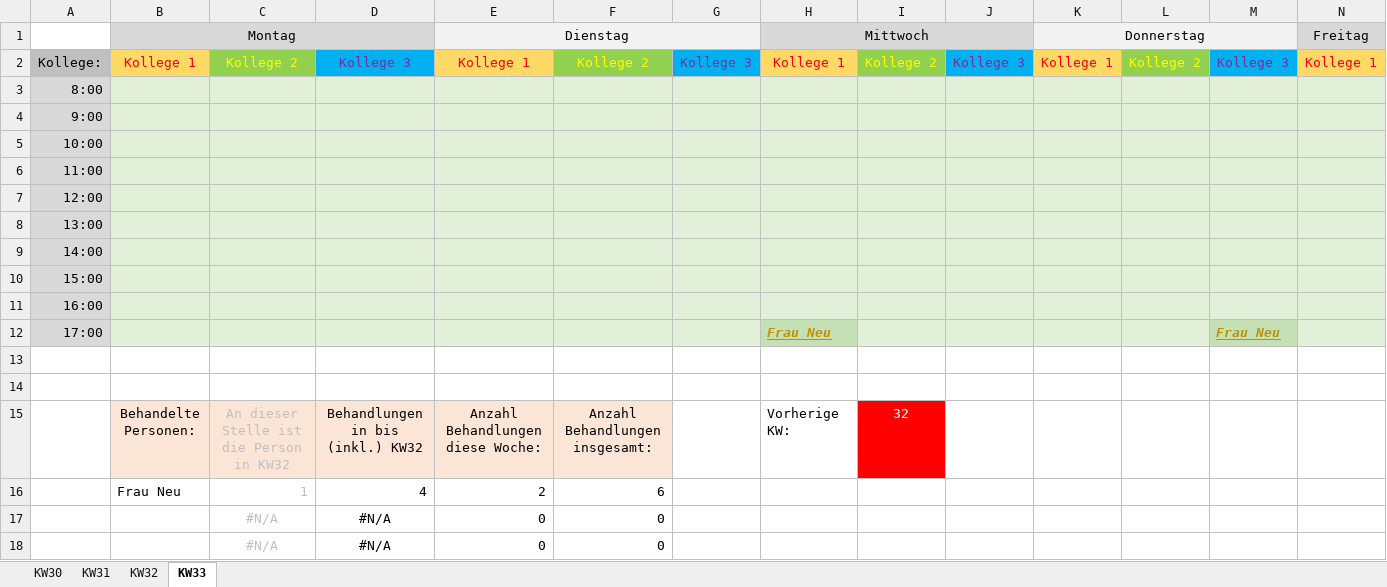
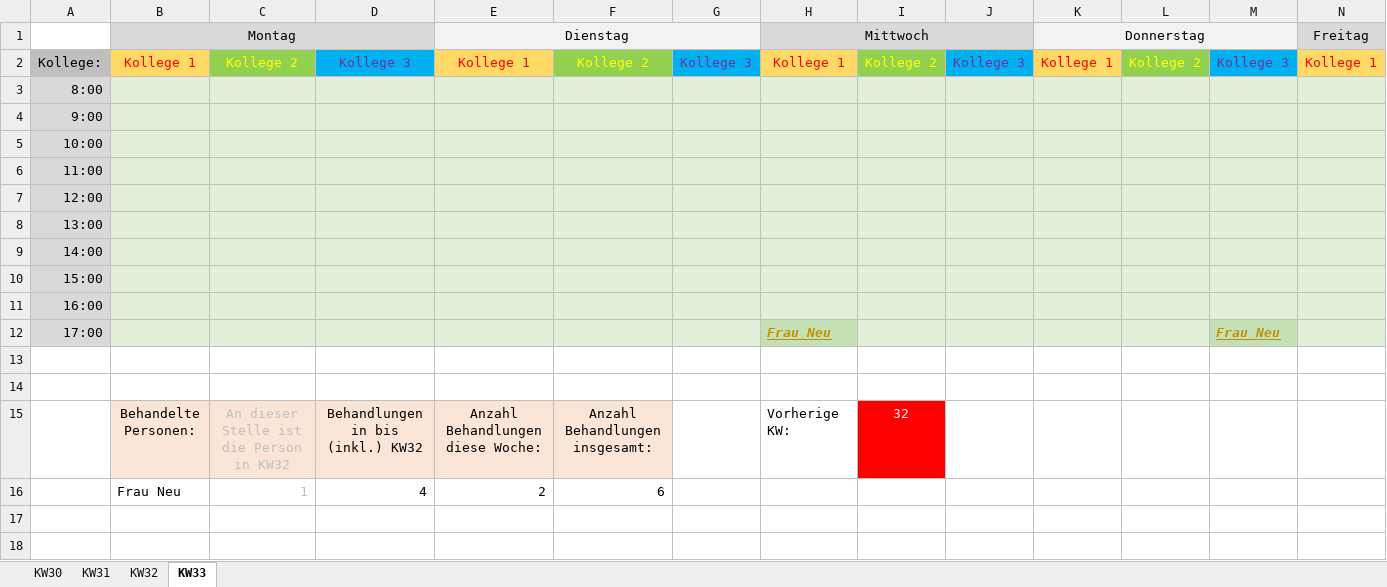
Before and after one commit to privet56/ng2Goodies, an Excel workbook: cheatsheets/xlsx/BehandlungenProWoche.xlsx, sheet KW33, drawn as a sheet; only a part is shown; values as stored, in another font and other column widths than the file's, no borders; rows hold the shown columns only; the diff names each change by its address in the sheet, - before the commit and + after, or states it on an @@ line.

Commit message:
advanced excel formulas

```diff
--- a/cheatsheets/xlsx/BehandlungenProWoche.xlsx (sheet KW33)
+++ b/cheatsheets/xlsx/BehandlungenProWoche.xlsx (sheet KW33)
-row 17:  |  | #N/A | #N/A | 0 | 0
-row 18:  |  | #N/A | #N/A | 0 | 0
```
Also changed, not shown: 1 other file.
